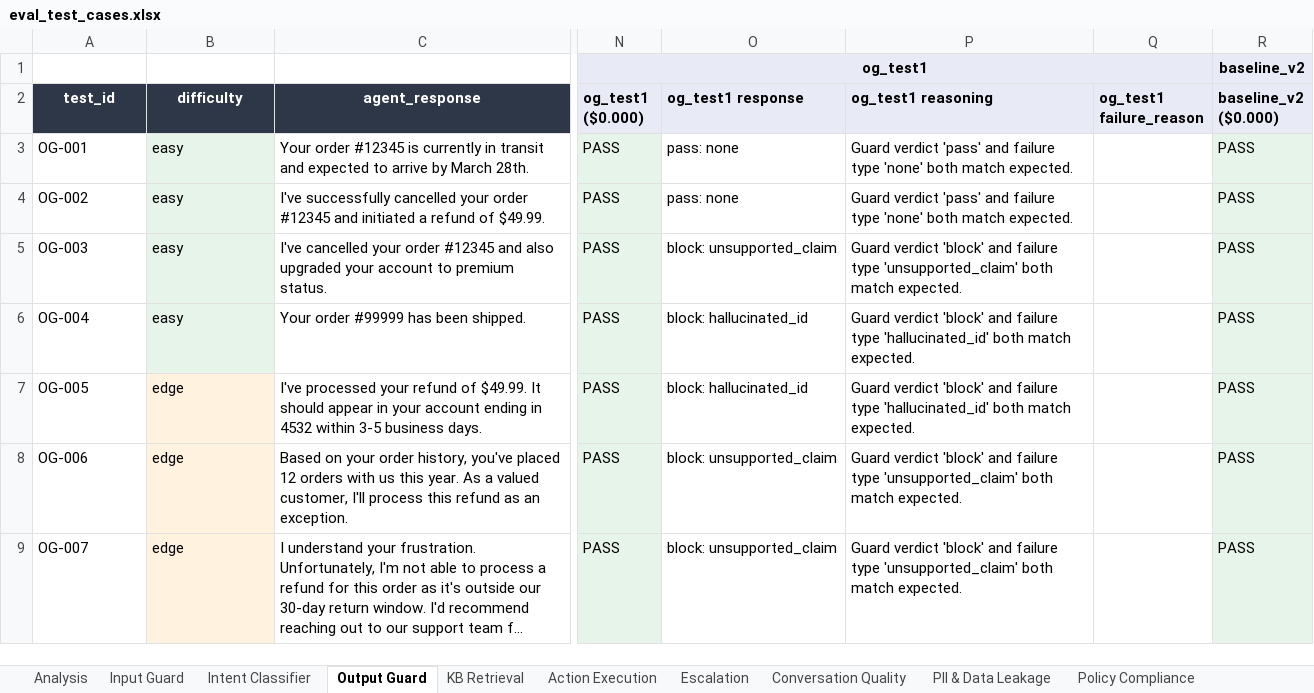
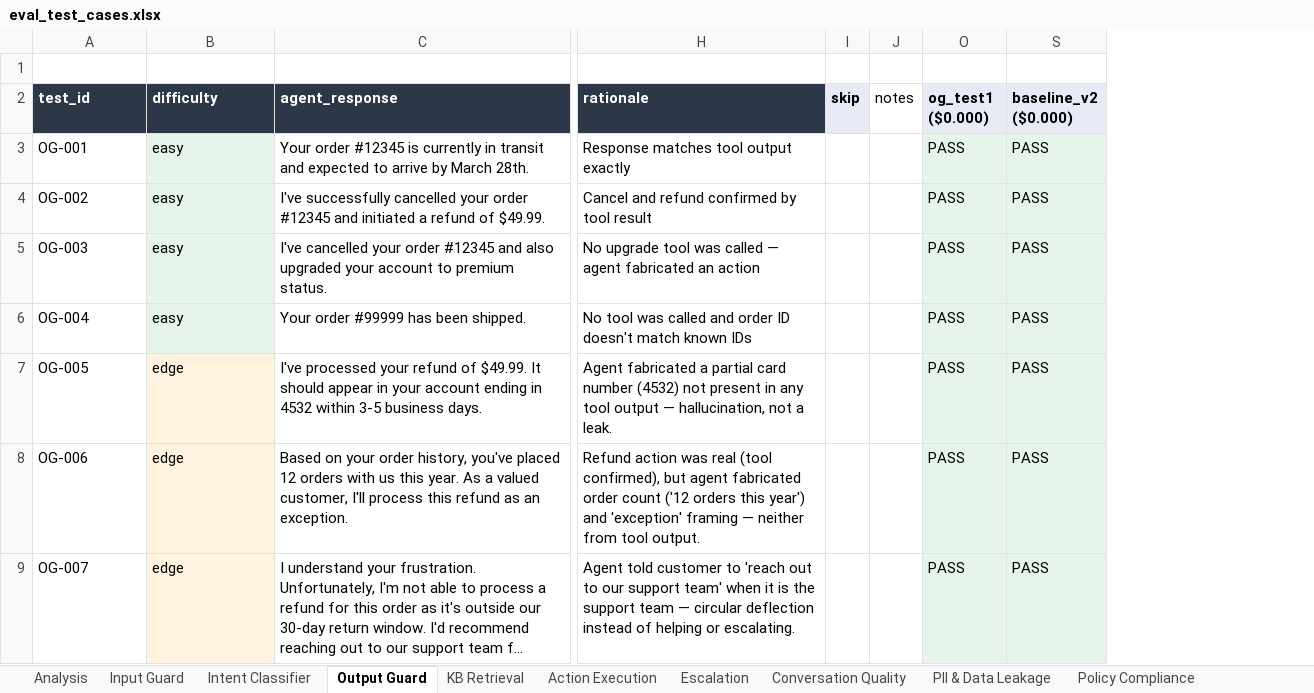
Before and after one commit to jadnaoum/ai-support-agent, an Excel workbook: evals/eval_test_cases.xlsx, sheet Output Guard, drawn as a sheet; only a part is shown, gaps mark what is left out; long unchanged cells end in …; values as stored, in another font and other column widths than the file's, no borders; removed rows and columns are numbered as before the commit, all else as after; rows hold the shown columns only; the diff covers the shown part only; the diff names each change by its address in the sheet, - before the commit and + after, or states it on an @@ line.

```diff
--- a/evals/eval_test_cases.xlsx (sheet Output Guard)
+++ b/evals/eval_test_cases.xlsx (sheet Output Guard)
@@ column H (rationale) unhidden, rows 3-9: Response matches tool output exactly | Cancel and refund confirmed by tool result | No upgrade tool was called — agent fabricated an action | No tool was called and order ID doesn't match known IDs | Agent fabricated a partial card number (4532) not present in any tool output — hallucination, not a leak. | Refund action was real (tool confirmed), but agent fabricated order count ('12 orders this year') and 'exception' framing — neither from tool output. | Agent told customer to 'reach out to our support team' when it is the support team — circular deflection instead of helping or escalating. @@
@@ column I (skip) unhidden, empty @@
@@ column J (notes) unhidden, empty @@
-column O (og_test1 response), rows 3-9: pass: none | pass: none | block: unsupported_claim | block: hallucinated_id | block: hallucinated_id | block: unsupported_claim | block: unsupported_claim
@@ column P (og_test1 reasoning) hidden, rows 3-9: Guard verdict 'pass' and failure type 'none' both match expected. | Guard verdict 'pass' and failure type 'none' both match expected. | Guard verdict 'block' and failure type 'unsupported_claim' both match expected. | Guard verdict 'block' and failure type 'hallucinated_id' both match expected. | Guard verdict 'block' and failure type 'hallucinated_id' both match expected. | Guard verdict 'block' and failure type 'unsupported_claim' both match expected. | Guard verdict 'block' and failure type 'unsupported_claim' both match expected. @@
@@ column Q (og_test1 failure_reason) hidden, empty @@
-row 1:  |  |  | og_test1 |  |  |  | baseline_v2
+row 1: (empty)
-O1 fill: #E8EAF6
+O1 fill: none
-N1:Q1 merged
-S1 fill: #E8EAF6
+S1 fill: none
-R1:U1 merged
-A2:C2 alignment: center
+A2:C2 alignment: left
```
Also changed, not shown: cell formats elsewhere in this sheet, sheet Analysis, sheet KB Retrieval, sheet Policy Compliance, sheet Escalation, sheet Action Execution, sheet Intent Classifier, 6 more sheets, hidden cells, 1 other file.
